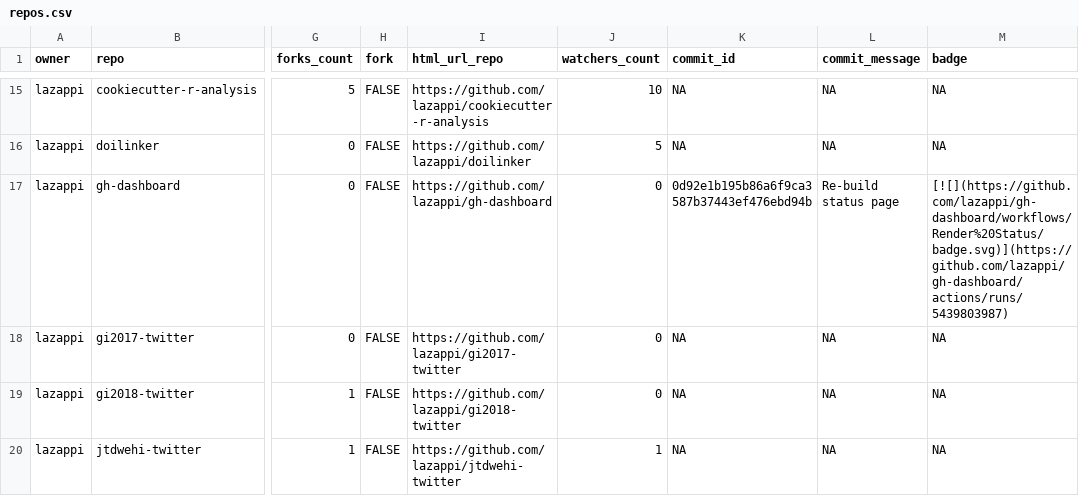
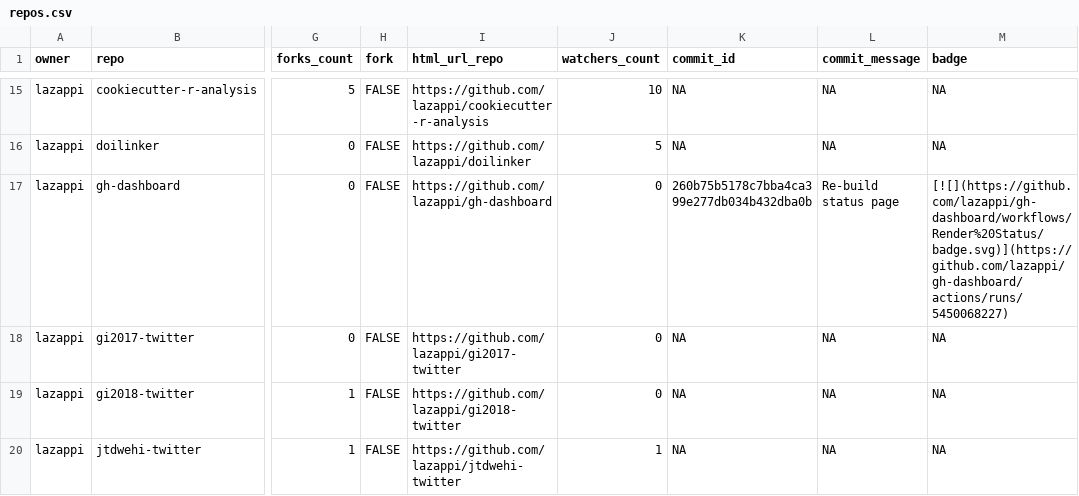
Before and after one commit to lazappi/gh-dashboard, a CSV file: repos.csv, drawn as a sheet; only a part is shown, gaps mark what is left out; the diff covers the shown part only; the diff names each change by its address in the sheet, - before the commit and + after, or states it on an @@ line.

```diff
--- a/repos.csv
+++ b/repos.csv
-K17 (commit_id): 0d92e1b195b86a6f9ca3587b37443ef476ebd94b
+K17 (commit_id): 260b75b5178c7bba4ca399e277db034b432dba0b
-M17 (badge): [![](https://github.com/lazappi/gh-dashboard/workflows/Render%20Status/badge.svg)](https://github.com/lazappi/gh-dashboard/actions/runs/5439803987)
+M17 (badge): [![](https://github.com/lazappi/gh-dashboard/workflows/Render%20Status/badge.svg)](https://github.com/lazappi/gh-dashboard/actions/runs/5450068227)
```
Also changed, not shown: 12 edited cells elsewhere in this file, 1 other file.
